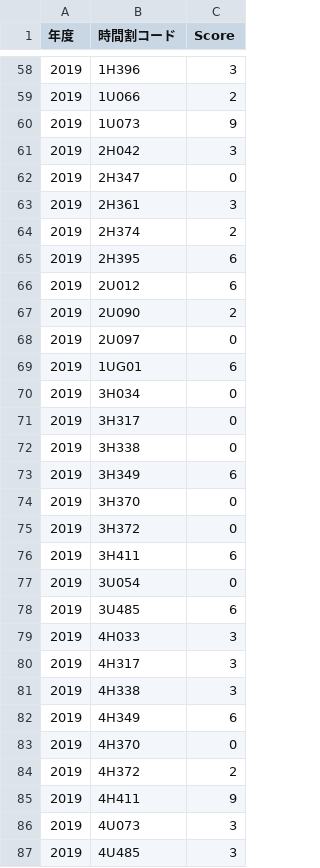
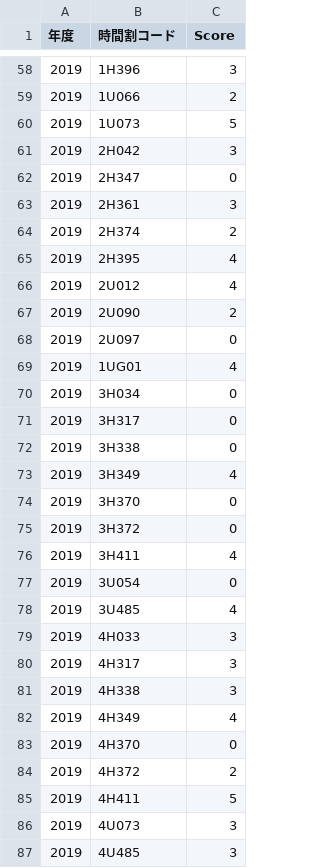
Before and after one commit to Jinyamyzk/Graduation-Reserach, a CSV file: globun_Syllabus/grade_sh.csv (was globun_Syllabus/grade_shogo.csv), drawn as a sheet; only a part is shown, gaps mark what is left out; the diff covers the shown part only.

```diff
--- a/globun_Syllabus/grade_shogo.csv
+++ b/globun_Syllabus/grade_sh.csv
@@ -59,3 +59,3 @@
 2019,1U066,2
-2019,1U073,9
+2019,1U073,5
 2019,2H042,3
@@ -64,7 +64,7 @@
 2019,2H374,2
-2019,2H395,6
-2019,2U012,6
+2019,2H395,4
+2019,2U012,4
 2019,2U090,2
 2019,2U097,0
-2019,1UG01,6
+2019,1UG01,4
 2019,3H034,0
@@ -72,8 +72,8 @@
 2019,3H338,0
-2019,3H349,6
+2019,3H349,4
 2019,3H370,0
 2019,3H372,0
-2019,3H411,6
+2019,3H411,4
 2019,3U054,0
-2019,3U485,6
+2019,3U485,4
 2019,4H033,3
@@ -81,6 +81,6 @@
 2019,4H338,3
-2019,4H349,6
+2019,4H349,4
 2019,4H370,0
 2019,4H372,2
-2019,4H411,9
+2019,4H411,5
 2019,4U073,3
```
Also changed, not shown: 23 added rows and 21 edited cells elsewhere in this file, globun_Syllabus/grade_Kim.csv, 11 other files.
